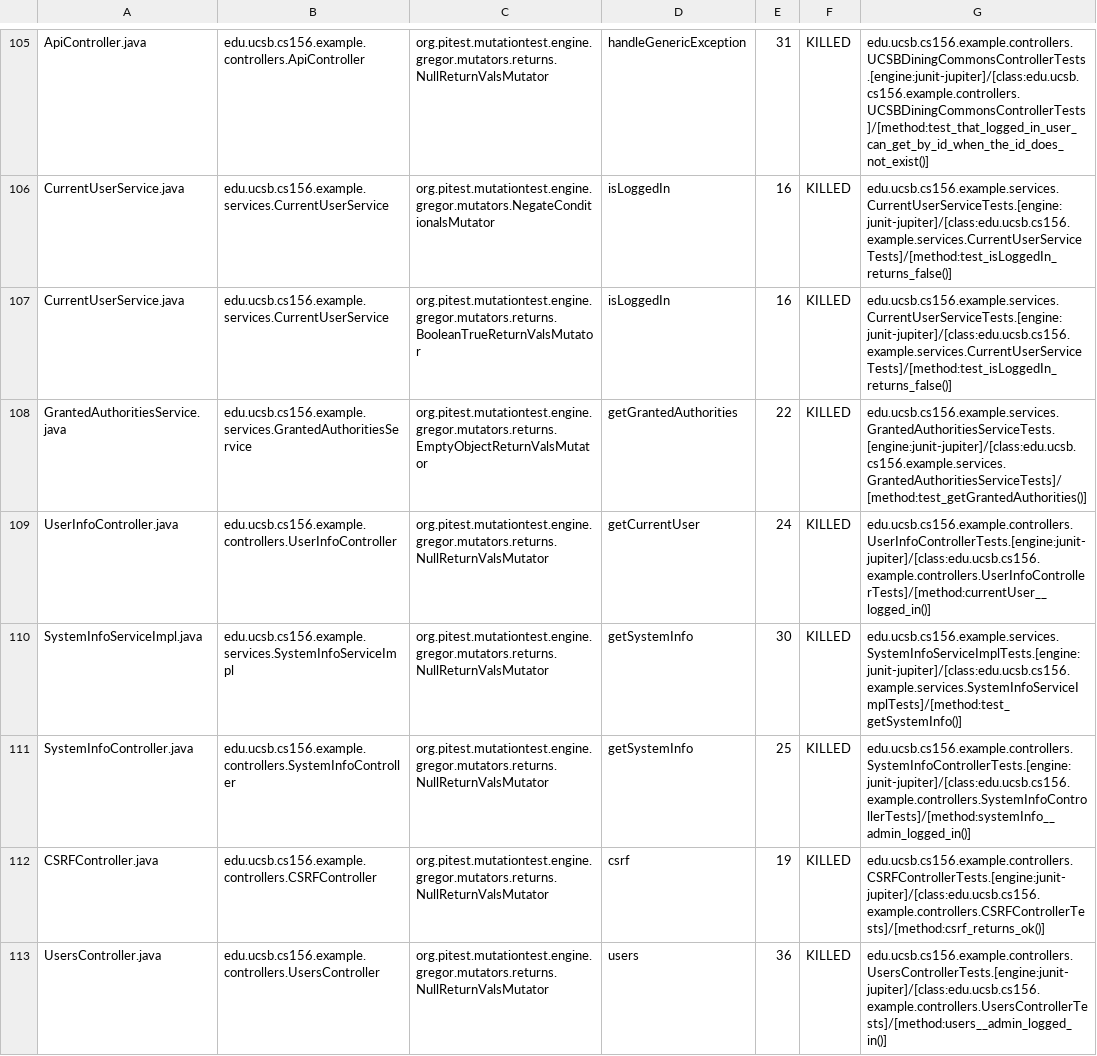
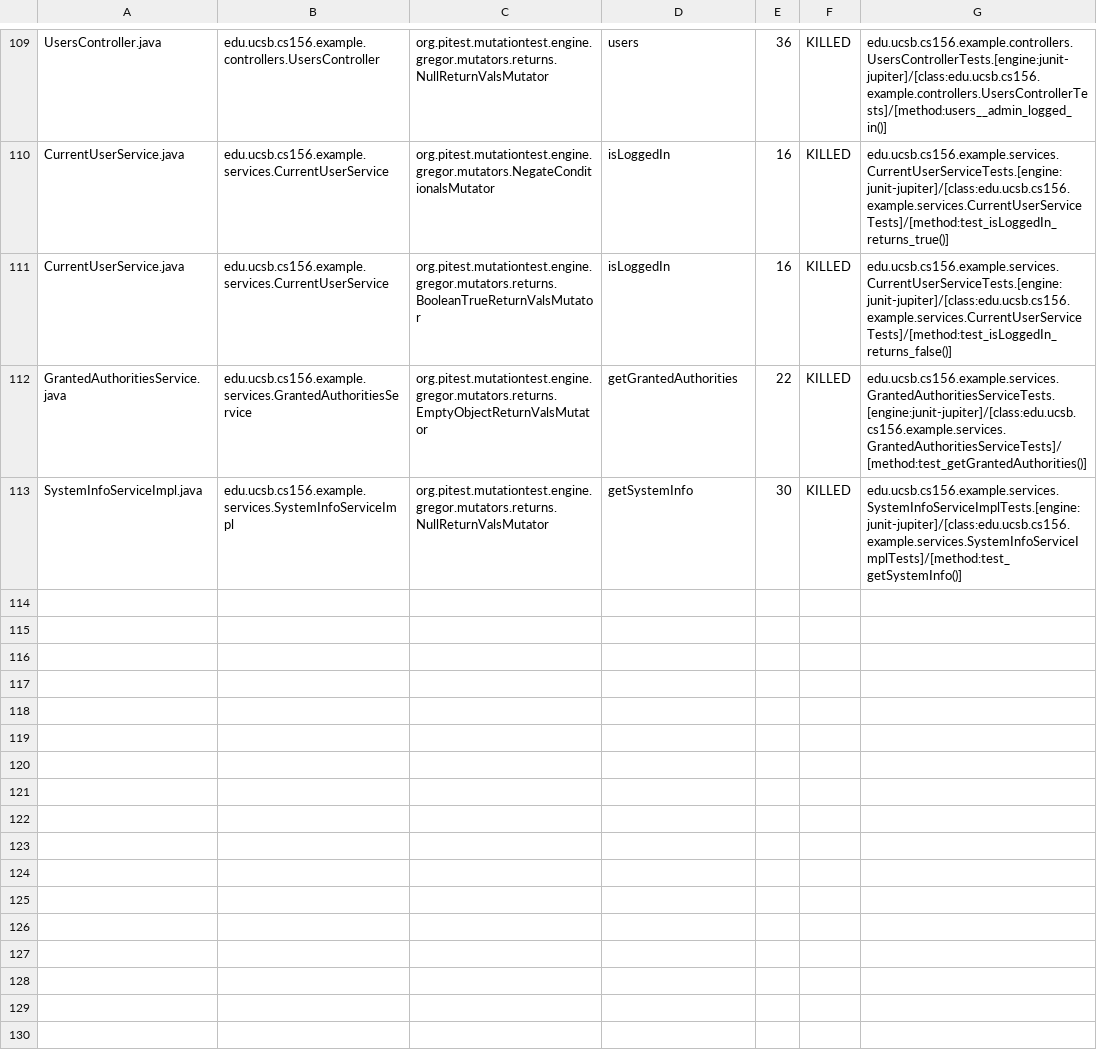
Before and after one commit to ucsb-cs156-m23/team03-m23-9am-3, a CSV file: prs/70/pitest/mutations.csv, drawn as a sheet; only a part is shown, gaps mark what is left out; removed rows and columns are numbered as before the commit, all else as after; the diff covers the shown part only; the diff names each change by its address in the sheet, - before the commit and + after, or states it on an @@ line.

Commit message:
Deploying to gh-pages from @ ucsb-cs156-m23/team03-m23-9am-3@84d91c3258f64a410767ca8d2e600dd5d4d9078f 🚀

```diff
--- a/prs/70/pitest/mutations.csv
+++ b/prs/70/pitest/mutations.csv
-A109: ApiController.java
+A109: UsersController.java
-B109: edu.ucsb.cs156.example.controllers.ApiController
+B109: edu.ucsb.cs156.example.controllers.UsersController
-D109: handleGenericException
+D109: users
-E109: 31
+E109: 36
-G109: edu.ucsb.cs156.example.controllers.UCSBDiningCommonsControllerTests.[engine:junit-jupiter]/[class:edu.ucsb.cs156.example.controllers.UCSBDiningCommonsControllerTests]/[method:test_that_logged_in_user_can_get_by_id_when_the_id_does_not_exist()]
+G109: edu.ucsb.cs156.example.controllers.UsersControllerTests.[engine:junit-jupiter]/[class:edu.ucsb.cs156.example.controllers.UsersControllerTests]/[method:users__admin_logged_in()]
-G110: edu.ucsb.cs156.example.services.CurrentUserServiceTests.[engine:junit-jupiter]/[class:edu.ucsb.cs156.example.services.CurrentUserServiceTests]/[method:test_isLoggedIn_returns_false()]
+G110: edu.ucsb.cs156.example.services.CurrentUserServiceTests.[engine:junit-jupiter]/[class:edu.ucsb.cs156.example.services.CurrentUserServiceTests]/[method:test_isLoggedIn_returns_true()]
@@ row 109 moved to row 108: UserInfoController.java @@
@@ row 111 moved to row 39: SystemInfoController.java @@
@@ row 112 moved to row 4: CSRFController.java @@
-row 113: UsersController.java | edu.ucsb.cs156.example.controllers.UsersController | org.pitest.mutationtest.engine.gregor.mutators.returns.NullReturnValsMutator | users | 36 | KILLED | edu.ucsb.cs156.example.controllers.UsersControllerTests.[engine:junit-jupiter]/[class:edu.ucsb.cs156.example.controllers.UsersControllerTests]/[method:users__admin_logged_in()]
```
Also changed, not shown: 1 added row and 66 moved rows elsewhere in this file, 15 other files.
